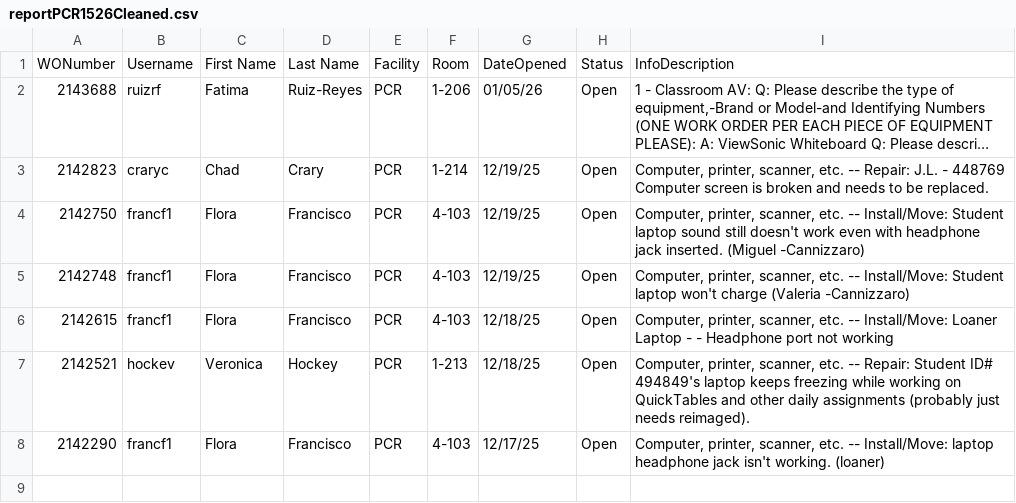
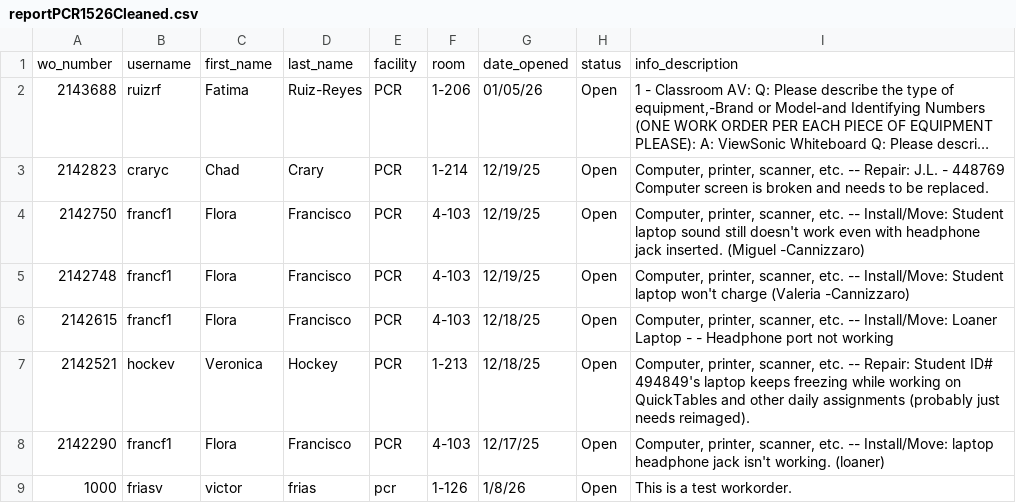
Before and after one commit to VictorFrias25/WOTracker, a CSV file: WOTestingData/reportPCR1526Cleaned.csv, drawn as a sheet; long unchanged cells end in …; removed rows and columns are numbered as before the commit, all else as after; the diff names each change by its address in the sheet, - before the commit and + after, or states it on an @@ line.

Commit message:
Express server basics
Fixed issues in import script, had it look for duplicate 'id' when no id tag, switched to wo_number

standardized csv import more, using underscores and no caps or spaces in objects.

updated readme

added express, simple routes that point to a homepage and to json data.

```diff
--- a/WOTestingData/reportPCR1526Cleaned.csv
+++ b/WOTestingData/reportPCR1526Cleaned.csv
-row 1: WONumber | Username | First Name | Last Name | Facility | Room | DateOpened | Status | InfoDescription
+row 1: wo_number | username | first_name | last_name | facility | room | date_opened | status | info_description
+row 9: 1000 | friasv | victor | frias | pcr | 1-126 | 1/8/26 | Open | This is a test workorder.
```
Also changed, not shown: 6 other files.
